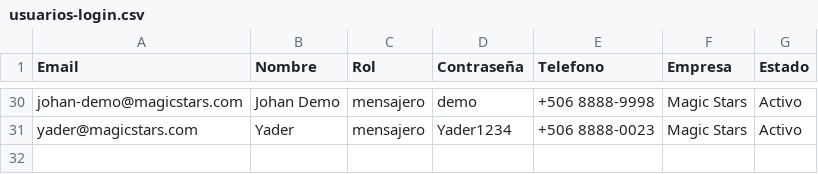
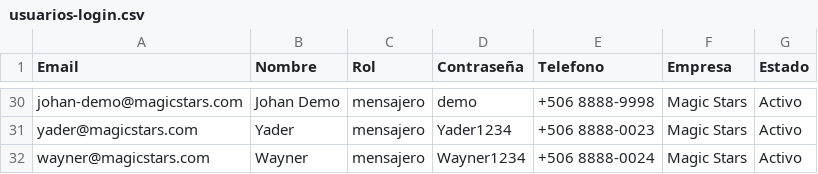
Before and after one commit to Magic-Stars-CR/magicstars-frontend, a CSV file: usuarios-login.csv, drawn as a sheet; only a part is shown, gaps mark what is left out; the diff names each change by its address in the sheet, - before the commit and + after, or states it on an @@ line.

```diff
--- a/usuarios-login.csv
+++ b/usuarios-login.csv
+row 32: wayner@magicstars.com | Wayner | mensajero | Wayner1234 | +506 8888-0024 | Magic Stars | Activo
```
Also changed, not shown: pedidos_prueba.csv, 3 other files.
